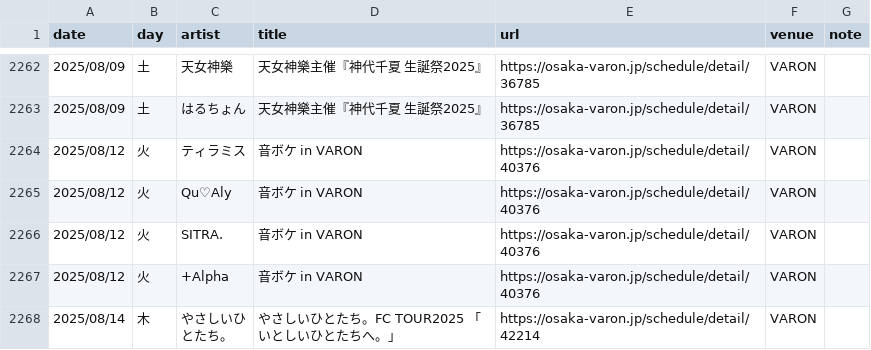
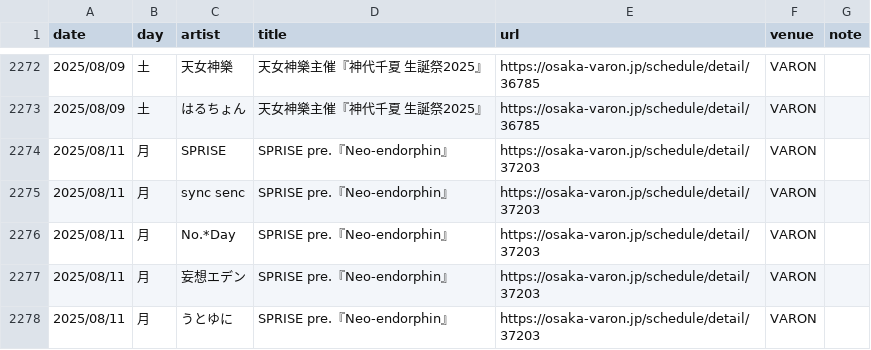
Before and after one commit to yoshitaka-ishizu/livesearch, a CSV file: backend/data/events.csv, drawn as a sheet; only a part is shown, gaps mark what is left out; the shorter side is filled out with more unchanged rows; the diff covers the shown part only; the diff names each change by its address in the sheet, - before the commit and + after, or states it on an @@ line.

```diff
--- a/backend/data/events.csv
+++ b/backend/data/events.csv
+row 2274: 2025/08/11 | 月 | SPRISE | SPRISE pre.『Neo-endorphin』 | https://osaka-varon.jp/schedule/detail/37203 | VARON
+row 2275: 2025/08/11 | 月 | sync senc | SPRISE pre.『Neo-endorphin』 | https://osaka-varon.jp/schedule/detail/37203 | VARON
+row 2276: 2025/08/11 | 月 | No.*Day | SPRISE pre.『Neo-endorphin』 | https://osaka-varon.jp/schedule/detail/37203 | VARON
+row 2277: 2025/08/11 | 月 | 妄想エデン | SPRISE pre.『Neo-endorphin』 | https://osaka-varon.jp/schedule/detail/37203 | VARON
+row 2278: 2025/08/11 | 月 | うとゆに | SPRISE pre.『Neo-endorphin』 | https://osaka-varon.jp/schedule/detail/37203 | VARON
```
Also changed, not shown: 16 added rows, 1 removed row and 2 edited cells elsewhere in this file, 1 other file.
